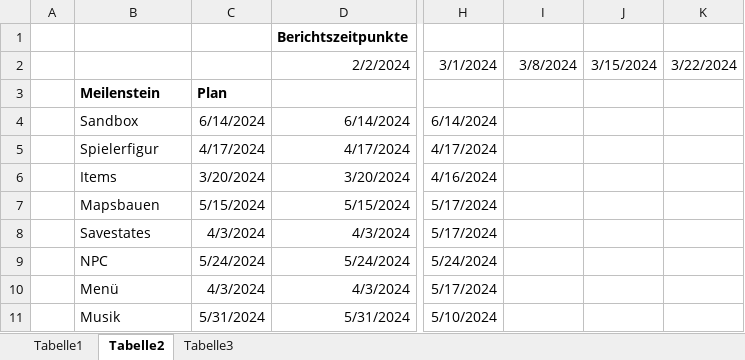
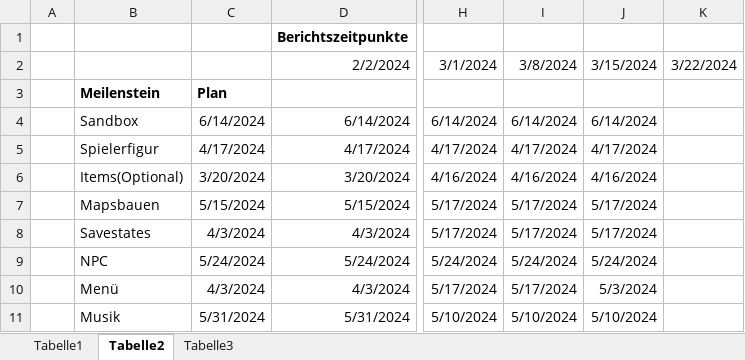
Before and after one commit to Grim-Reaperr/RotS, an Excel workbook: Projektdokumentation/Meilensteintrend analyse.xlsx, sheet Tabelle2, drawn as a sheet; only a part is shown, gaps mark what is left out; values as stored, in another font and other column widths than the file's, no borders; charts and pictures not drawn; the diff names each change by its address in the sheet, - before the commit and + after, or states it on an @@ line.

Commit message:
v.0.1.6
Update Moving Platform (Testmap)
Update Meilensteintrendanaylse
Update Gant Chart

```diff
--- a/Projektdokumentation/Meilensteintrend analyse.xlsx (sheet Tabelle2)
+++ b/Projektdokumentation/Meilensteintrend analyse.xlsx (sheet Tabelle2)
-I4: (empty)
+I4: 6/14/2024
-J4: (empty)
+J4: 6/14/2024
-I5: (empty)
+I5: 4/17/2024
-J5: (empty)
+J5: 4/17/2024
-B6: Items
+B6: Items(Optional)
-I6: (empty)
+I6: 4/16/2024
-J6: (empty)
+J6: 4/16/2024
-I7:I8: (empty)
+I7:I8: 5/17/2024
-J7:J8: (empty)
+J7:J8: 5/17/2024
-I9: (empty)
+I9: 5/24/2024
-J9: (empty)
+J9: 5/24/2024
-I10: (empty)
+I10: 5/17/2024
-J10: (empty)
+J10: 5/3/2024
-I11: (empty)
+I11: 5/10/2024
-J11: (empty)
+J11: 5/10/2024
```
Also changed, not shown: charts or pictures, 11 other files.
